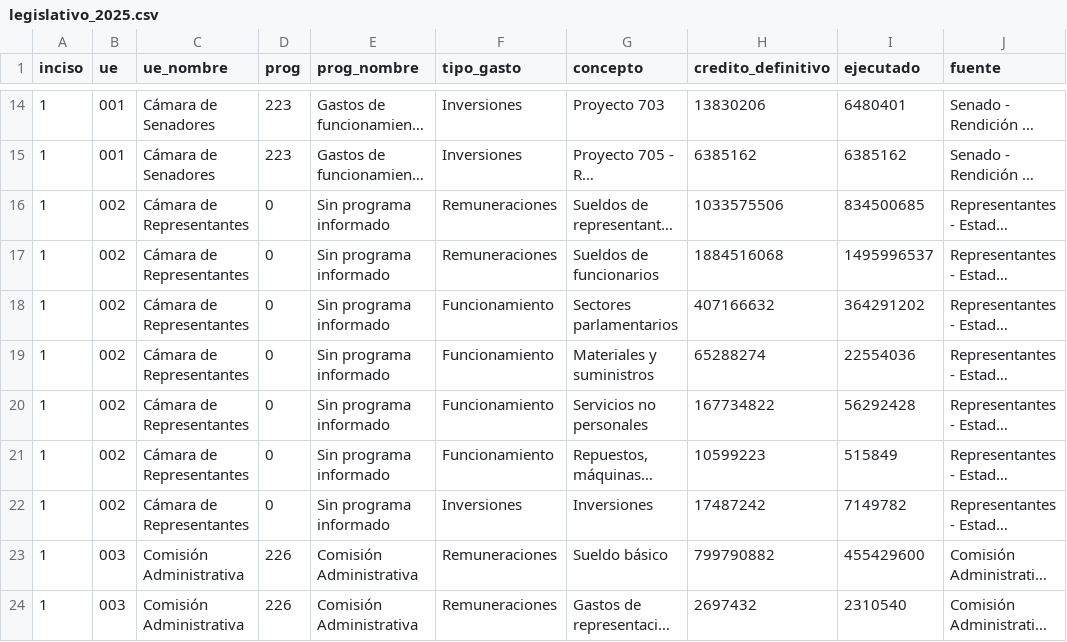
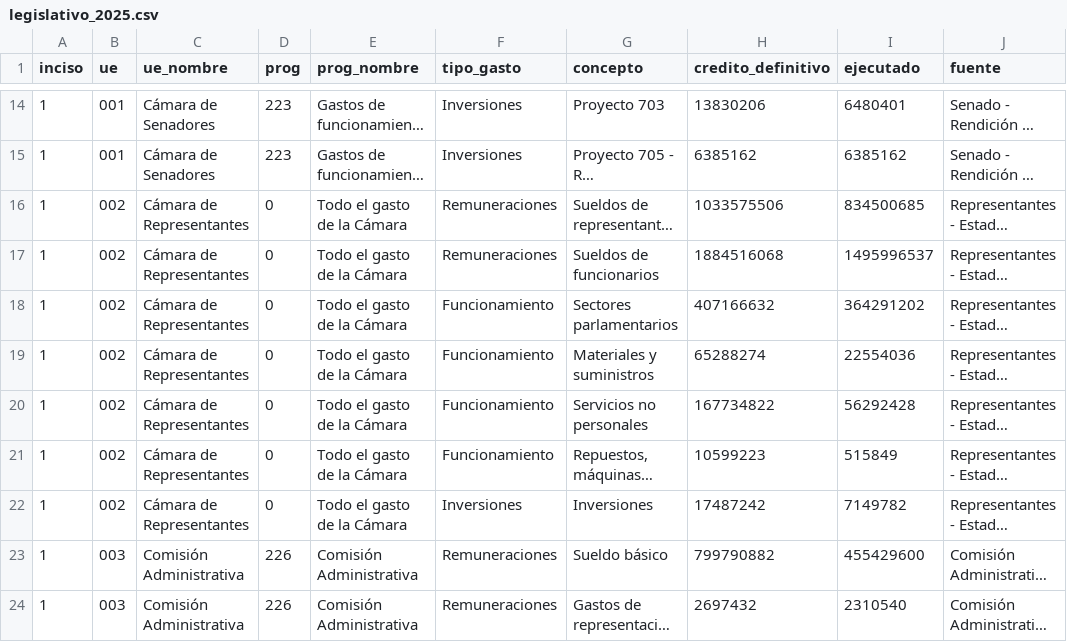
Before and after one commit to sinergias1/presupuesto-uy, a CSV file: datos_fuente/legislativo_2025.csv, drawn as a sheet; only a part is shown, gaps mark what is left out; long unchanged cells end in …; the diff names each change by its address in the sheet, - before the commit and + after, or states it on an @@ line.

```diff
--- a/datos_fuente/legislativo_2025.csv
+++ b/datos_fuente/legislativo_2025.csv
-E16:E22 (prog_nombre): Sin programa informado
+E16:E22 (prog_nombre): Todo el gasto de la Cámara
```
Also changed, not shown: 3 other files.
